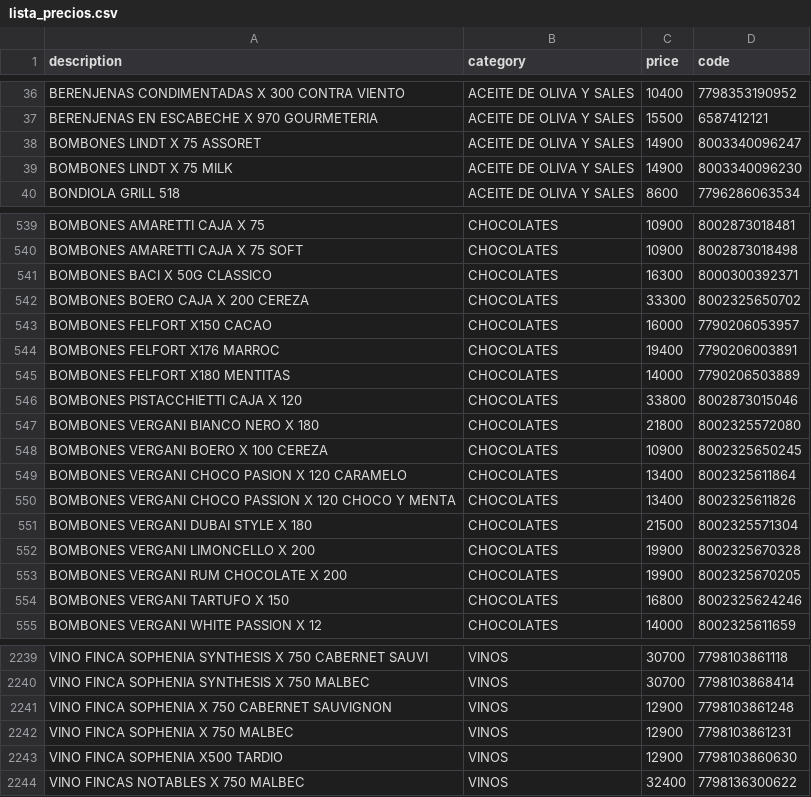
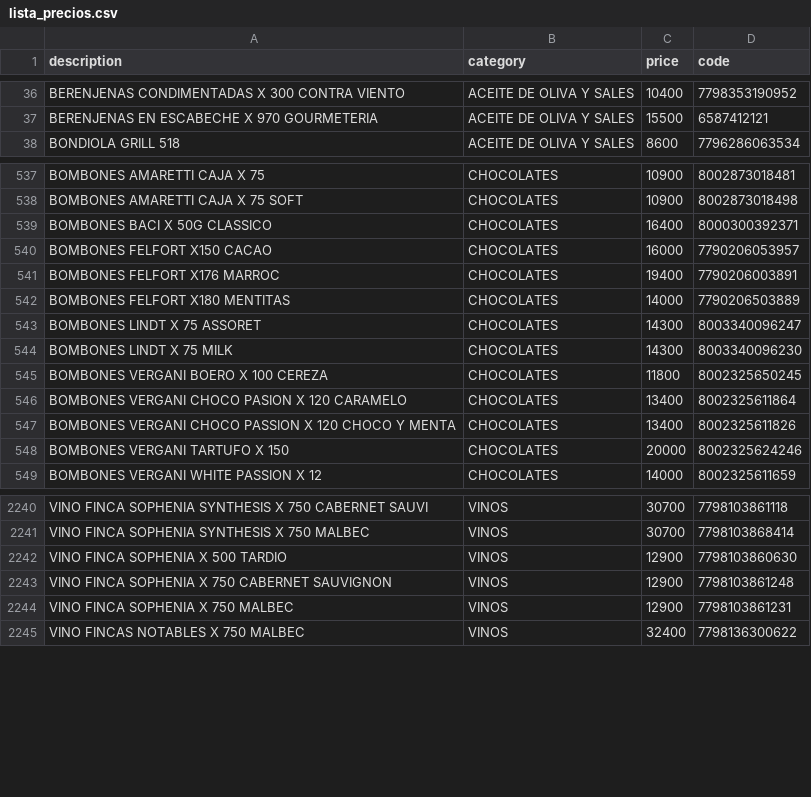
Before and after one commit to Daniel-Leguizamon/lista-precios-montes, a CSV file: lista_precios.csv, drawn as a sheet; only a part is shown, gaps mark what is left out; the diff covers the shown part only.

Commit message:
cambios del 27 de octubre

```diff
--- a/lista_precios.csv
+++ b/lista_precios.csv
@@ -37,4 +37,2 @@ BERENJENAS CONDIMENTADAS X 300 CONTRA VIENTO;ACEITE DE OLIVA Y SALES;10400;77983
 BERENJENAS EN ESCABECHE X 970 GOURMETERIA;ACEITE DE OLIVA Y SALES;15500;6587412121
-BOMBONES LINDT X 75 ASSORET;ACEITE DE OLIVA Y SALES;14900;8003340096247
-BOMBONES LINDT X 75 MILK;ACEITE DE OLIVA Y SALES;14900;8003340096230
 BONDIOLA GRILL 518;ACEITE DE OLIVA Y SALES;8600;7796286063534
@@ -540,4 +538,3 @@ BOMBONES AMARETTI CAJA X 75;CHOCOLATES;10900;8002873018481
 BOMBONES AMARETTI CAJA X 75 SOFT;CHOCOLATES;10900;8002873018498
-BOMBONES BACI X 50G CLASSICO;CHOCOLATES;16300;8000300392371
-BOMBONES BOERO CAJA X 200 CEREZA;CHOCOLATES;33300;8002325650702
+BOMBONES BACI X 50G CLASSICO;CHOCOLATES;16400;8000300392371
 BOMBONES FELFORT X150 CACAO;CHOCOLATES;16000;7790206053957
@@ -545,11 +542,8 @@ BOMBONES FELFORT X176 MARROC;CHOCOLATES;19400;7790206003891
 BOMBONES FELFORT X180 MENTITAS;CHOCOLATES;14000;7790206503889
-BOMBONES PISTACCHIETTI CAJA X 120;CHOCOLATES;33800;8002873015046
-BOMBONES VERGANI BIANCO NERO X 180;CHOCOLATES;21800;8002325572080
-BOMBONES VERGANI BOERO X 100 CEREZA;CHOCOLATES;10900;8002325650245
+BOMBONES LINDT X 75 ASSORET;CHOCOLATES;14300;8003340096247
+BOMBONES LINDT X 75 MILK;CHOCOLATES;14300;8003340096230
+BOMBONES VERGANI BOERO X 100 CEREZA;CHOCOLATES;11800;8002325650245
 BOMBONES VERGANI CHOCO PASION X 120 CARAMELO;CHOCOLATES;13400;8002325611864
 BOMBONES VERGANI CHOCO PASSION X 120 CHOCO Y MENTA;CHOCOLATES;13400;8002325611826
-BOMBONES VERGANI DUBAI STYLE X 180;CHOCOLATES;21500;8002325571304
-BOMBONES VERGANI LIMONCELLO X 200;CHOCOLATES;19900;8002325670328
-BOMBONES VERGANI RUM CHOCOLATE X 200;CHOCOLATES;19900;8002325670205
-BOMBONES VERGANI TARTUFO X 150;CHOCOLATES;16800;8002325624246
+BOMBONES VERGANI TARTUFO X 150;CHOCOLATES;20000;8002325624246
 BOMBONES VERGANI WHITE PASSION X 12;CHOCOLATES;14000;8002325611659
@@ -2240,5 +2241,5 @@ VINO FINCA SOPHENIA SYNTHESIS X 750 CABERNET SAUVI;VINOS;30700;7798103861118
 VINO FINCA SOPHENIA SYNTHESIS X 750 MALBEC;VINOS;30700;7798103868414
+VINO FINCA SOPHENIA X 500 TARDIO;VINOS;12900;7798103860630
 VINO FINCA SOPHENIA X 750 CABERNET SAUVIGNON;VINOS;12900;7798103861248
 VINO FINCA SOPHENIA X 750 MALBEC;VINOS;12900;7798103861231
-VINO FINCA SOPHENIA X500 TARDIO;VINOS;12900;7798103860630
 VINO FINCAS NOTABLES X 750 MALBEC;VINOS;32400;7798136300622
```
Also changed, not shown: 7 added rows, 1 removed row and 96 edited cells elsewhere in this file.
